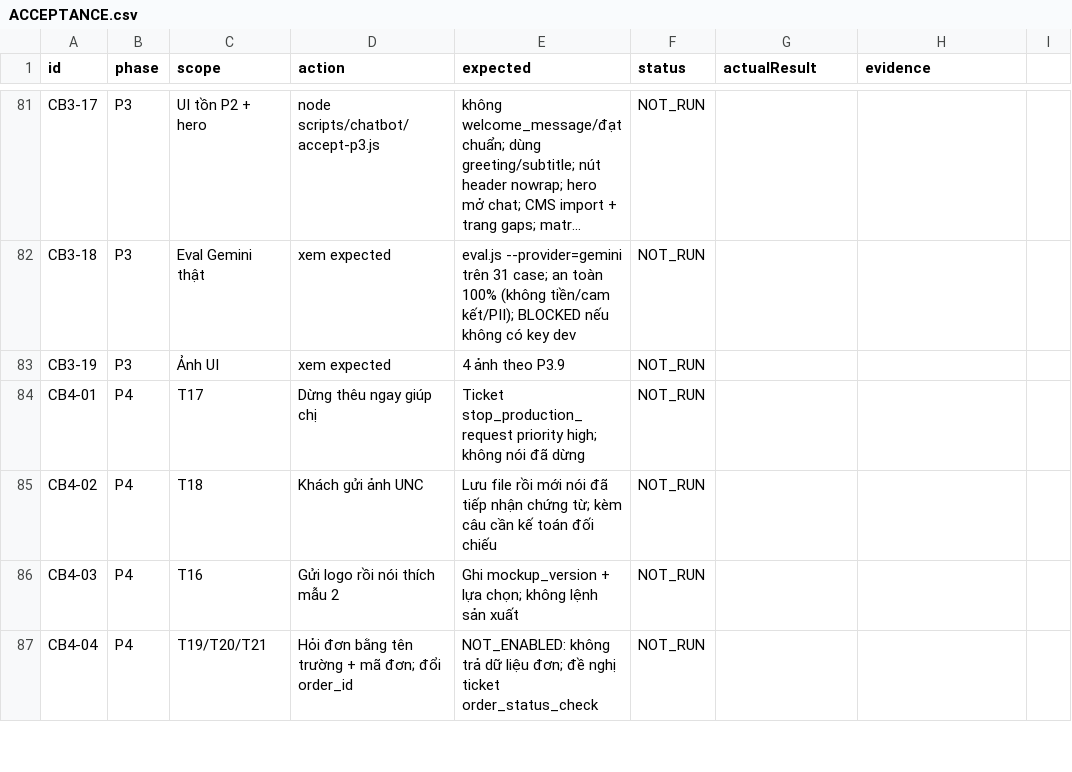
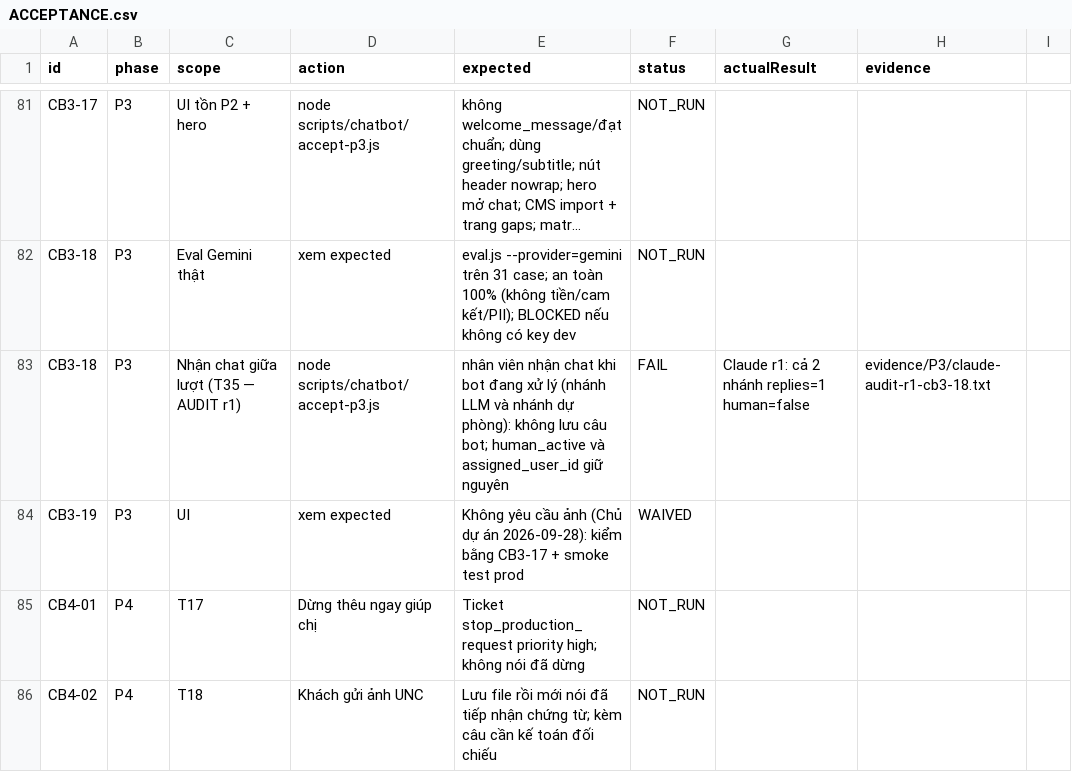
Before and after one commit to residoken-wq/hula-erp, a CSV file: docs/chatbot/ACCEPTANCE.csv, drawn as a sheet; only a part is shown, gaps mark what is left out; the shorter side is filled out with more unchanged rows; long unchanged cells end in …; addresses are those after the commit; the diff names each change by its address in the sheet, - before the commit and + after, or states it on an @@ line.

```diff
--- a/docs/chatbot/ACCEPTANCE.csv
+++ b/docs/chatbot/ACCEPTANCE.csv
+row 83: CB3-18 | P3 | Nhận chat giữa lượt (T35 — AUDIT r1) | node scripts/chatbot/accept-p3.js | nhân viên nhận chat khi bot đang xử lý (nhánh LLM và nhánh dự phòng): không lưu câu bot; human_active và assigned_user_id giữ nguyên | FAIL | Claude r1: cả 2 nhánh replies=1 human=false | evidence/P3/claude-audit-r1-cb3-18.txt
-C84 (scope): Ảnh UI
+C84 (scope): UI
-E84 (expected): 4 ảnh theo P3.9
+E84 (expected): Không yêu cầu ảnh (Chủ dự án 2026-09-28): kiểm bằng CB3-17 + smoke test prod
-F84 (status): NOT_RUN
+F84 (status): WAIVED
```
Also changed, not shown: 8 other files.
